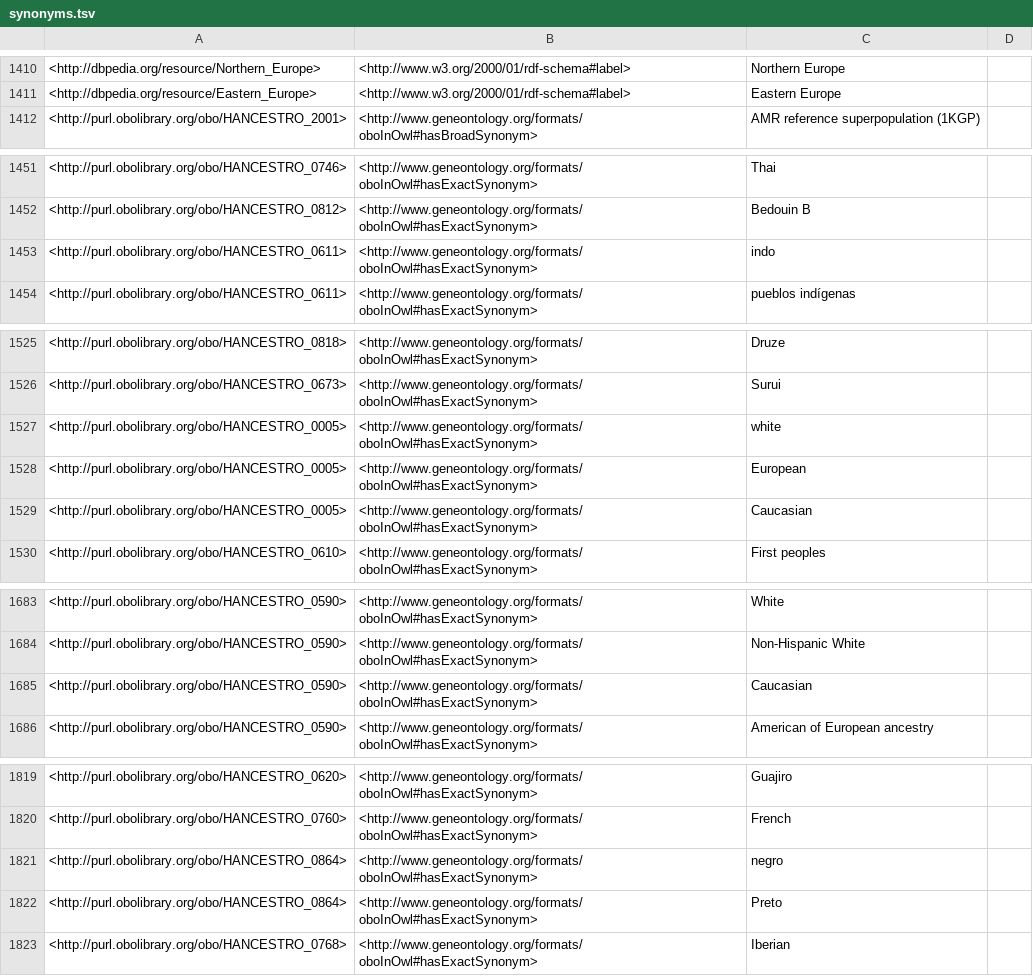
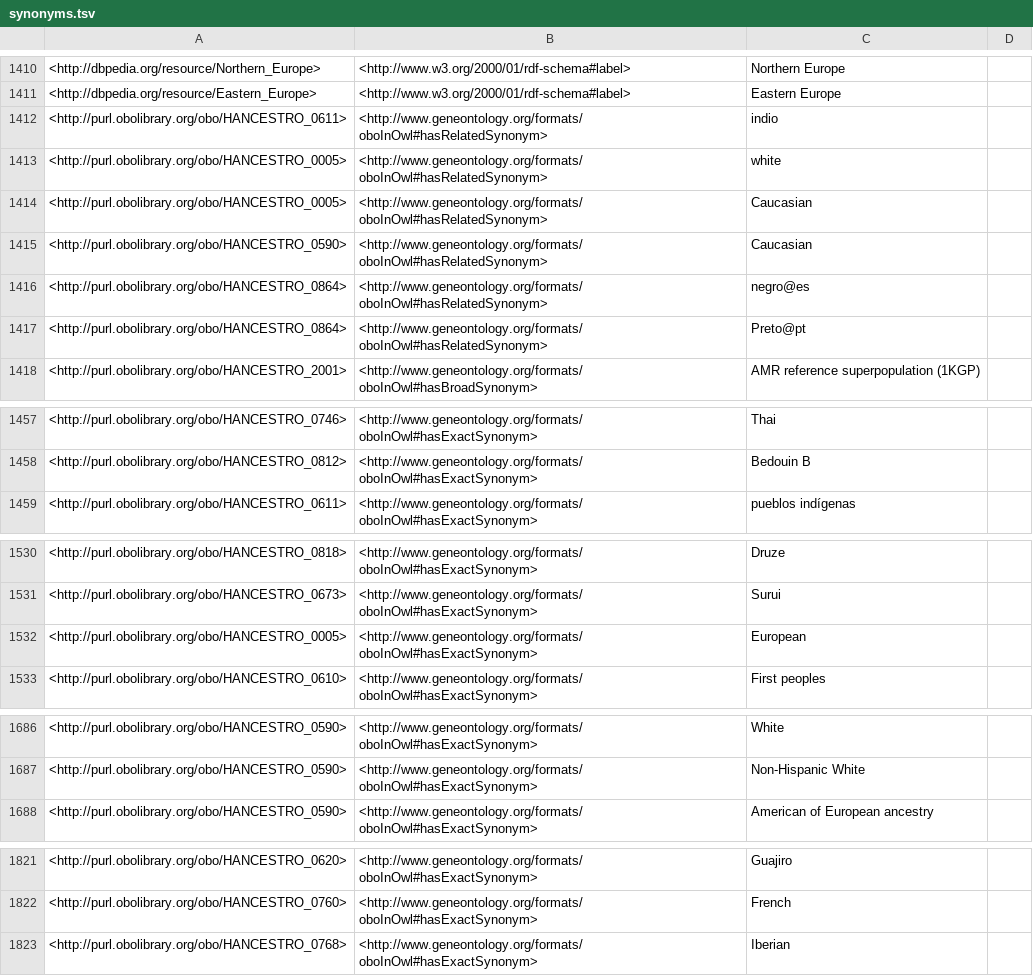
Before and after one commit to EBISPOT/hancestro, a TSV file: src/ontology/reports/synonyms.tsv, drawn as a sheet; only a part is shown, gaps mark what is left out; removed rows and columns are numbered as before the commit, all else as after; the diff covers the shown part only; the diff names each change by its address in the sheet, - before the commit and + after, or states it on an @@ line.

```diff
--- a/src/ontology/reports/synonyms.tsv
+++ b/src/ontology/reports/synonyms.tsv
+row 1412: <http://purl.obolibrary.org/obo/HANCESTRO_0611> | <http://www.geneontology.org/formats/oboInOwl#hasRelatedSynonym> | indio
+row 1413: <http://purl.obolibrary.org/obo/HANCESTRO_0005> | <http://www.geneontology.org/formats/oboInOwl#hasRelatedSynonym> | white
+row 1414: <http://purl.obolibrary.org/obo/HANCESTRO_0005> | <http://www.geneontology.org/formats/oboInOwl#hasRelatedSynonym> | Caucasian
+row 1415: <http://purl.obolibrary.org/obo/HANCESTRO_0590> | <http://www.geneontology.org/formats/oboInOwl#hasRelatedSynonym> | Caucasian
+row 1416: <http://purl.obolibrary.org/obo/HANCESTRO_0864> | <http://www.geneontology.org/formats/oboInOwl#hasRelatedSynonym> | negro@es
+row 1417: <http://purl.obolibrary.org/obo/HANCESTRO_0864> | <http://www.geneontology.org/formats/oboInOwl#hasRelatedSynonym> | Preto@pt
-row 1453: <http://purl.obolibrary.org/obo/HANCESTRO_0611> | <http://www.geneontology.org/formats/oboInOwl#hasExactSynonym> | indo
-row 1527: <http://purl.obolibrary.org/obo/HANCESTRO_0005> | <http://www.geneontology.org/formats/oboInOwl#hasExactSynonym> | white
-row 1529: <http://purl.obolibrary.org/obo/HANCESTRO_0005> | <http://www.geneontology.org/formats/oboInOwl#hasExactSynonym> | Caucasian
-row 1685: <http://purl.obolibrary.org/obo/HANCESTRO_0590> | <http://www.geneontology.org/formats/oboInOwl#hasExactSynonym> | Caucasian
-row 1821: <http://purl.obolibrary.org/obo/HANCESTRO_0864> | <http://www.geneontology.org/formats/oboInOwl#hasExactSynonym> | negro
-row 1822: <http://purl.obolibrary.org/obo/HANCESTRO_0864> | <http://www.geneontology.org/formats/oboInOwl#hasExactSynonym> | Preto
```
Also changed, not shown: 1 moved row and 3 edited cells elsewhere in this file, src/mappings/hancestro-to-external.sssom.tsv, src/ontology/reports/basic-report.tsv, 24 other files.
